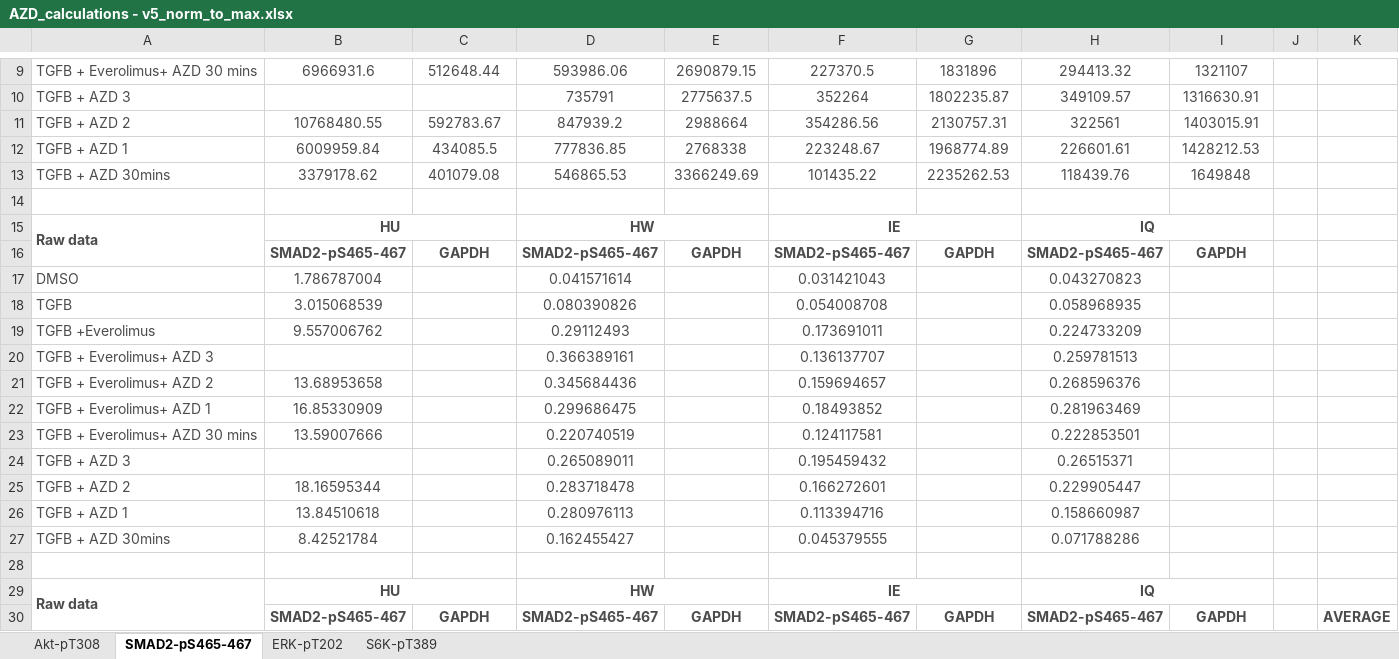
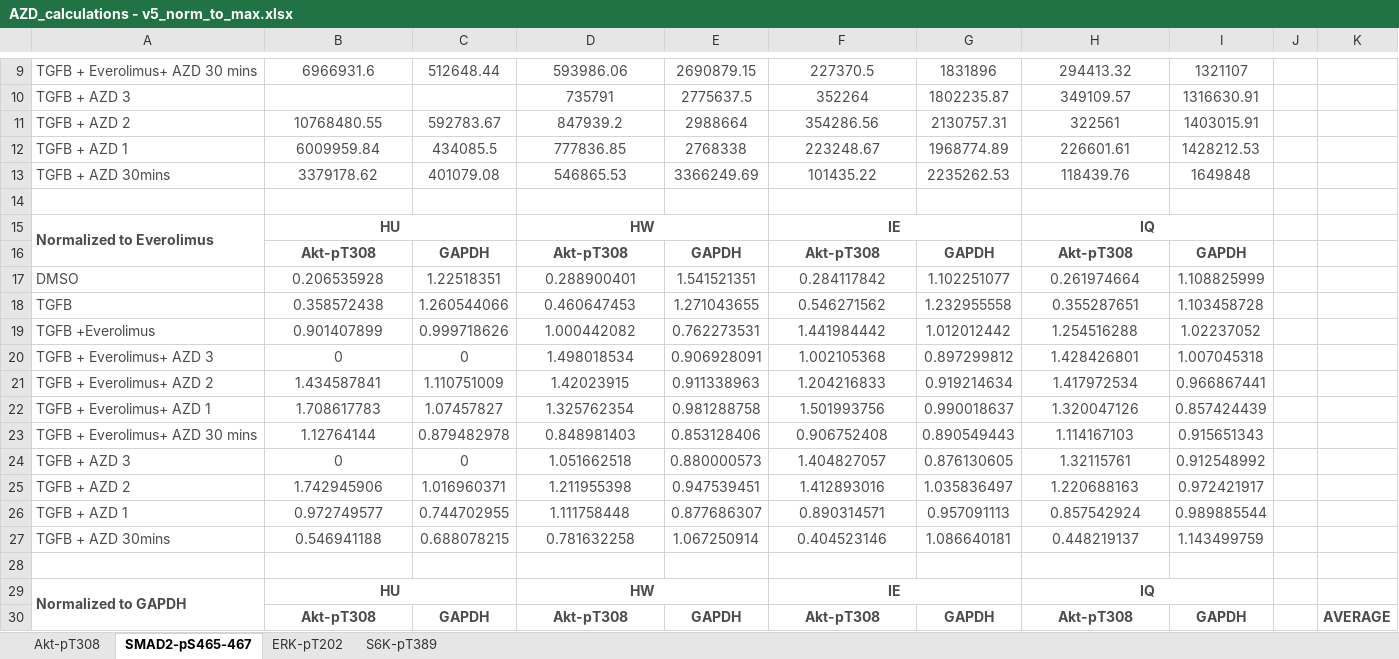
Before and after one commit to CiaranWelsh/MesiSTRAT, an Excel workbook: CrossTalkModel/data/HardCopy/AZD_calculations - v5_norm_to_max.xlsx, sheet SMAD2-pS465-467, drawn as a sheet; only a part is shown, gaps mark what is left out; values as stored, in another font and other column widths than the file's, no borders; removed rows and columns are numbered as before the commit, all else as after; the diff covers the shown part only; the diff names each change by its address in the sheet, - before the commit and + after, or states it on an @@ line.

```diff
--- a/CrossTalkModel/data/HardCopy/AZD_calculations - v5_norm_to_max.xlsx (sheet SMAD2-pS465-467)
+++ b/CrossTalkModel/data/HardCopy/AZD_calculations - v5_norm_to_max.xlsx (sheet SMAD2-pS465-467)
-A15: Raw data
+A15: Normalized to Everolimus
-B16: SMAD2-pS465-467
+B16: Akt-pT308
-D16: SMAD2-pS465-467
+D16: Akt-pT308
-F16: SMAD2-pS465-467
+F16: Akt-pT308
-H16: SMAD2-pS465-467
+H16: Akt-pT308
-row 17: DMSO | 1.786787004 |  | 0.041571614 |  | 0.031421043 |  | 0.043270823
-row 18: TGFB | 3.015068539 |  | 0.080390826 |  | 0.054008708 |  | 0.058968935
-row 19: TGFB +Everolimus | 9.557006762 |  | 0.29112493 |  | 0.173691011 |  | 0.224733209
-row 20: TGFB + Everolimus+ AZD 3 |  |  | 0.366389161 |  | 0.136137707 |  | 0.259781513
-row 21: TGFB + Everolimus+ AZD 2 | 13.68953658 |  | 0.345684436 |  | 0.159694657 |  | 0.268596376
-row 22: TGFB + Everolimus+ AZD 1 | 16.85330909 |  | 0.299686475 |  | 0.18493852 |  | 0.281963469
-row 23: TGFB + Everolimus+ AZD 30 mins | 13.59007666 |  | 0.220740519 |  | 0.124117581 |  | 0.222853501
-row 24: TGFB + AZD 3 |  |  | 0.265089011 |  | 0.195459432 |  | 0.26515371
-row 25: TGFB + AZD 2 | 18.16595344 |  | 0.283718478 |  | 0.166272601 |  | 0.229905447
-row 26: TGFB + AZD 1 | 13.84510618 |  | 0.280976113 |  | 0.113394716 |  | 0.158660987
-row 27: TGFB + AZD 30mins | 8.42521784 |  | 0.162455427 |  | 0.045379555 |  | 0.071788286
+row 17: DMSO | 0.206535928 | 1.22518351 | 0.288900401 | 1.541521351 | 0.284117842 | 1.102251077 | 0.261974664 | 1.108825999
+row 18: TGFB | 0.358572438 | 1.260544066 | 0.460647453 | 1.271043655 | 0.546271562 | 1.232955558 | 0.355287651 | 1.103458728
+row 19: TGFB +Everolimus | 0.901407899 | 0.999718626 | 1.000442082 | 0.762273531 | 1.441984442 | 1.012012442 | 1.254516288 | 1.02237052
+row 20: TGFB + Everolimus+ AZD 3 | 0 | 0 | 1.498018534 | 0.906928091 | 1.002105368 | 0.897299812 | 1.428426801 | 1.007045318
+row 21: TGFB + Everolimus+ AZD 2 | 1.434587841 | 1.110751009 | 1.42023915 | 0.911338963 | 1.204216833 | 0.919214634 | 1.417972534 | 0.966867441
+row 22: TGFB + Everolimus+ AZD 1 | 1.708617783 | 1.07457827 | 1.325762354 | 0.981288758 | 1.501993756 | 0.990018637 | 1.320047126 | 0.857424439
+row 23: TGFB + Everolimus+ AZD 30 mins | 1.12764144 | 0.879482978 | 0.848981403 | 0.853128406 | 0.906752408 | 0.890549443 | 1.114167103 | 0.915651343
+row 24: TGFB + AZD 3 | 0 | 0 | 1.051662518 | 0.880000573 | 1.404827057 | 0.876130605 | 1.32115761 | 0.912548992
+row 25: TGFB + AZD 2 | 1.742945906 | 1.016960371 | 1.211955398 | 0.947539451 | 1.412893016 | 1.035836497 | 1.220688163 | 0.972421917
+row 26: TGFB + AZD 1 | 0.972749577 | 0.744702955 | 1.111758448 | 0.877686307 | 0.890314571 | 0.957091113 | 0.857542924 | 0.989885544
+row 27: TGFB + AZD 30mins | 0.546941188 | 0.688078215 | 0.781632258 | 1.067250914 | 0.404523146 | 1.086640181 | 0.448219137 | 1.143499759
-A29: Raw data
+A29: Normalized to GAPDH
-B30: SMAD2-pS465-467
+B30: Akt-pT308
-D30: SMAD2-pS465-467
+D30: Akt-pT308
-F30: SMAD2-pS465-467
+F30: Akt-pT308
-H30: SMAD2-pS465-467
+H30: Akt-pT308
```
Also changed, not shown: 14 added rows and 22 edited cells elsewhere in this sheet, sheet S6K-pT389, sheet ERK-pT202, sheet Akt-pT308, formulas that keep their value, CrossTalkModel/data/HardCopy/AZD_calculations - v5_norm_to_average.xlsx, CrossTalkModel/data/HardCopy/AZD_calculations - v5_norm_to_dmso.xlsx, 24 other files.
